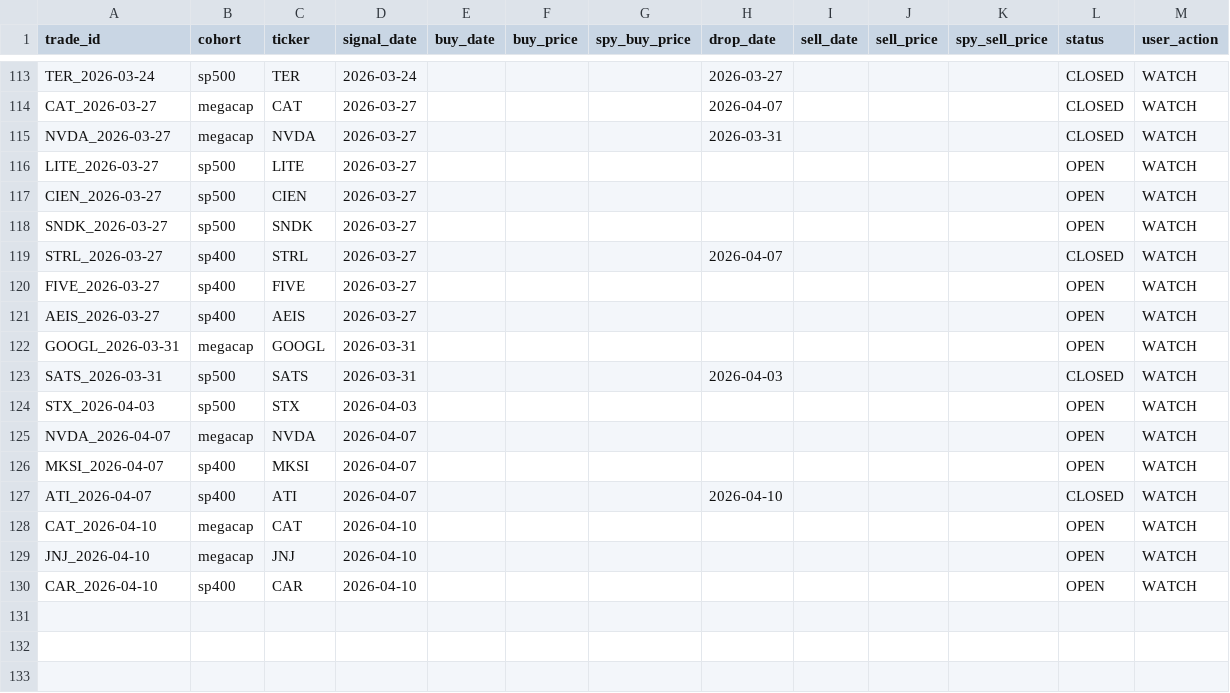
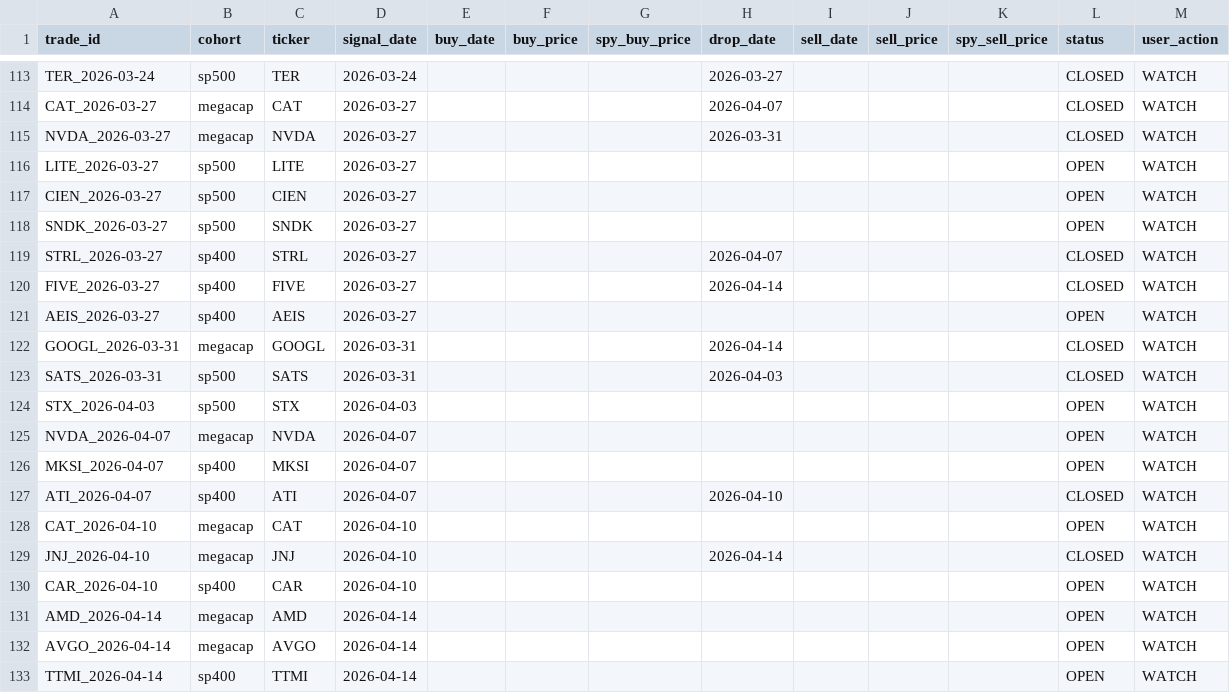
Before and after one commit to zacseidel/momentum9, a CSV file: data/trade_log.csv, drawn as a sheet; only a part is shown, gaps mark what is left out.

```diff
--- a/data/trade_log.csv
+++ b/data/trade_log.csv
@@ -119,5 +119,5 @@ SNDK_2026-03-27,sp500,SNDK,2026-03-27,,,,,,,,OPEN,WATCH
 STRL_2026-03-27,sp400,STRL,2026-03-27,,,,2026-04-07,,,,CLOSED,WATCH
-FIVE_2026-03-27,sp400,FIVE,2026-03-27,,,,,,,,OPEN,WATCH
+FIVE_2026-03-27,sp400,FIVE,2026-03-27,,,,2026-04-14,,,,CLOSED,WATCH
 AEIS_2026-03-27,sp400,AEIS,2026-03-27,,,,,,,,OPEN,WATCH
-GOOGL_2026-03-31,megacap,GOOGL,2026-03-31,,,,,,,,OPEN,WATCH
+GOOGL_2026-03-31,megacap,GOOGL,2026-03-31,,,,2026-04-14,,,,CLOSED,WATCH
 SATS_2026-03-31,sp500,SATS,2026-03-31,,,,2026-04-03,,,,CLOSED,WATCH
@@ -128,3 +128,6 @@ ATI_2026-04-07,sp400,ATI,2026-04-07,,,,2026-04-10,,,,CLOSED,WATCH
 CAT_2026-04-10,megacap,CAT,2026-04-10,,,,,,,,OPEN,WATCH
-JNJ_2026-04-10,megacap,JNJ,2026-04-10,,,,,,,,OPEN,WATCH
+JNJ_2026-04-10,megacap,JNJ,2026-04-10,,,,2026-04-14,,,,CLOSED,WATCH
 CAR_2026-04-10,sp400,CAR,2026-04-10,,,,,,,,OPEN,WATCH
+AMD_2026-04-14,megacap,AMD,2026-04-14,,,,,,,,OPEN,WATCH
+AVGO_2026-04-14,megacap,AVGO,2026-04-14,,,,,,,,OPEN,WATCH
+TTMI_2026-04-14,sp400,TTMI,2026-04-14,,,,,,,,OPEN,WATCH
```
Also changed, not shown: data/option_log.csv, data/universe/change_log.csv, 9 other files.
